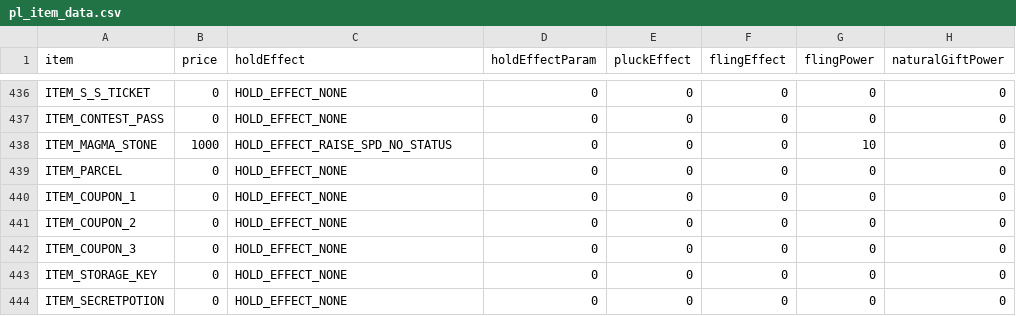
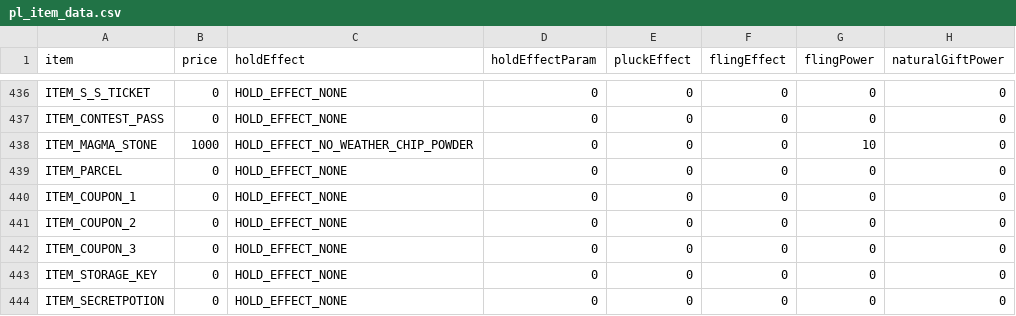
Before and after one commit to wib030/pokeplatinum, a CSV file: res/items/pl_item_data.csv, drawn as a sheet; only a part is shown, gaps mark what is left out; the diff names each change by its address in the sheet, - before the commit and + after, or states it on an @@ line.

Commit message:
Safety Goggles item effect added

```diff
--- a/res/items/pl_item_data.csv
+++ b/res/items/pl_item_data.csv
-C438 (holdEffect): HOLD_EFFECT_RAISE_SPD_NO_STATUS
+C438 (holdEffect): HOLD_EFFECT_NO_WEATHER_CHIP_POWDER
```
Also changed, not shown: 40 other files.
